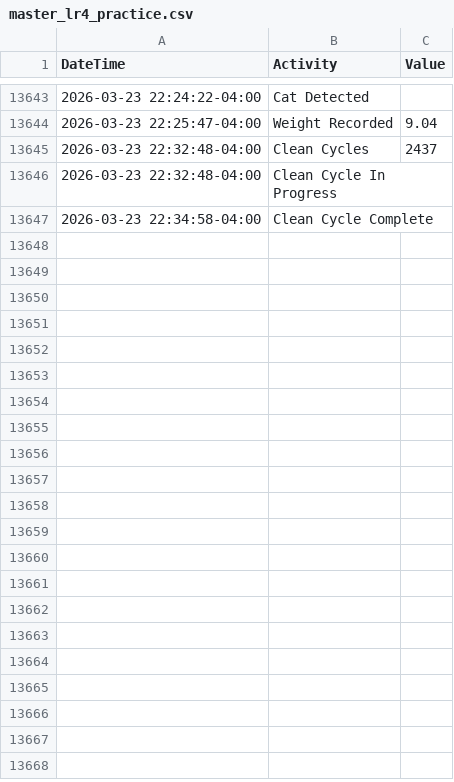
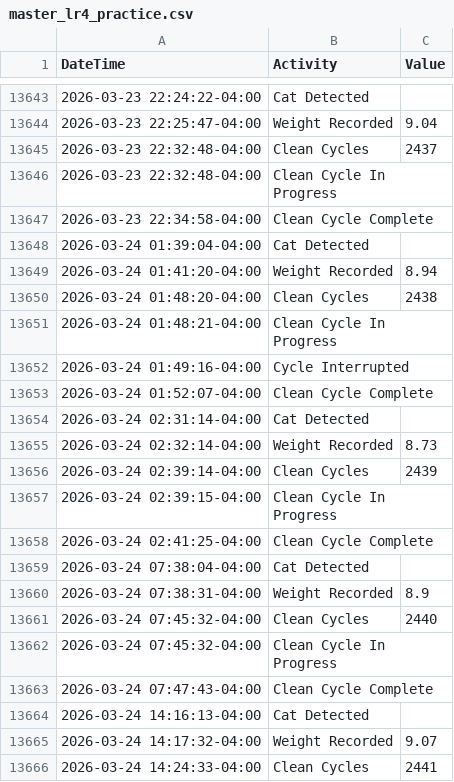
Before and after one commit to jiax264/litter-robot-home-automation, a CSV file: master_lr4_practice.csv, drawn as a sheet; only a part is shown, gaps mark what is left out; the diff covers the shown part only; the diff names each change by its address in the sheet, - before the commit and + after, or states it on an @@ line.

```diff
--- a/master_lr4_practice.csv
+++ b/master_lr4_practice.csv
+row 13648: 2026-03-24 01:39:04-04:00 | Cat Detected
+row 13649: 2026-03-24 01:41:20-04:00 | Weight Recorded | 8.94
+row 13650: 2026-03-24 01:48:20-04:00 | Clean Cycles | 2438
+row 13651: 2026-03-24 01:48:21-04:00 | Clean Cycle In Progress
+row 13652: 2026-03-24 01:49:16-04:00 | Cycle Interrupted
+row 13653: 2026-03-24 01:52:07-04:00 | Clean Cycle Complete
+row 13654: 2026-03-24 02:31:14-04:00 | Cat Detected
+row 13655: 2026-03-24 02:32:14-04:00 | Weight Recorded | 8.73
+row 13656: 2026-03-24 02:39:14-04:00 | Clean Cycles | 2439
+row 13657: 2026-03-24 02:39:15-04:00 | Clean Cycle In Progress
+row 13658: 2026-03-24 02:41:25-04:00 | Clean Cycle Complete
+row 13659: 2026-03-24 07:38:04-04:00 | Cat Detected
+row 13660: 2026-03-24 07:38:31-04:00 | Weight Recorded | 8.9
+row 13661: 2026-03-24 07:45:32-04:00 | Clean Cycles | 2440
+row 13662: 2026-03-24 07:45:32-04:00 | Clean Cycle In Progress
+row 13663: 2026-03-24 07:47:43-04:00 | Clean Cycle Complete
+row 13664: 2026-03-24 14:16:13-04:00 | Cat Detected
+row 13665: 2026-03-24 14:17:32-04:00 | Weight Recorded | 9.07
+row 13666: 2026-03-24 14:24:33-04:00 | Clean Cycles | 2441
```
Also changed, not shown: 22 added rows elsewhere in this file.
